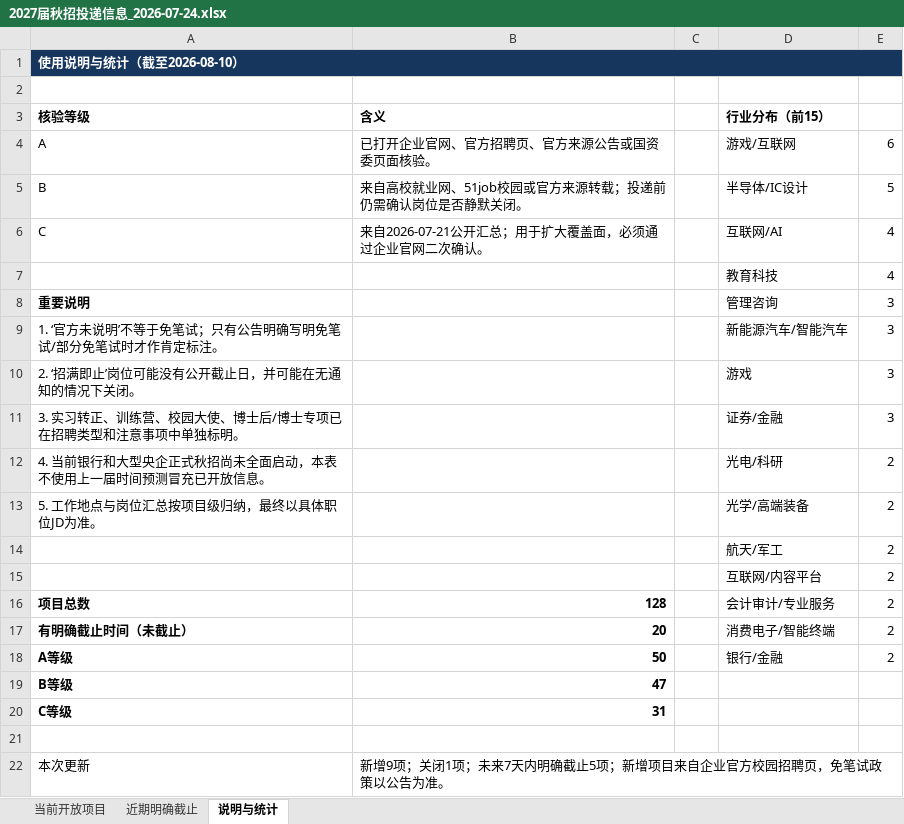
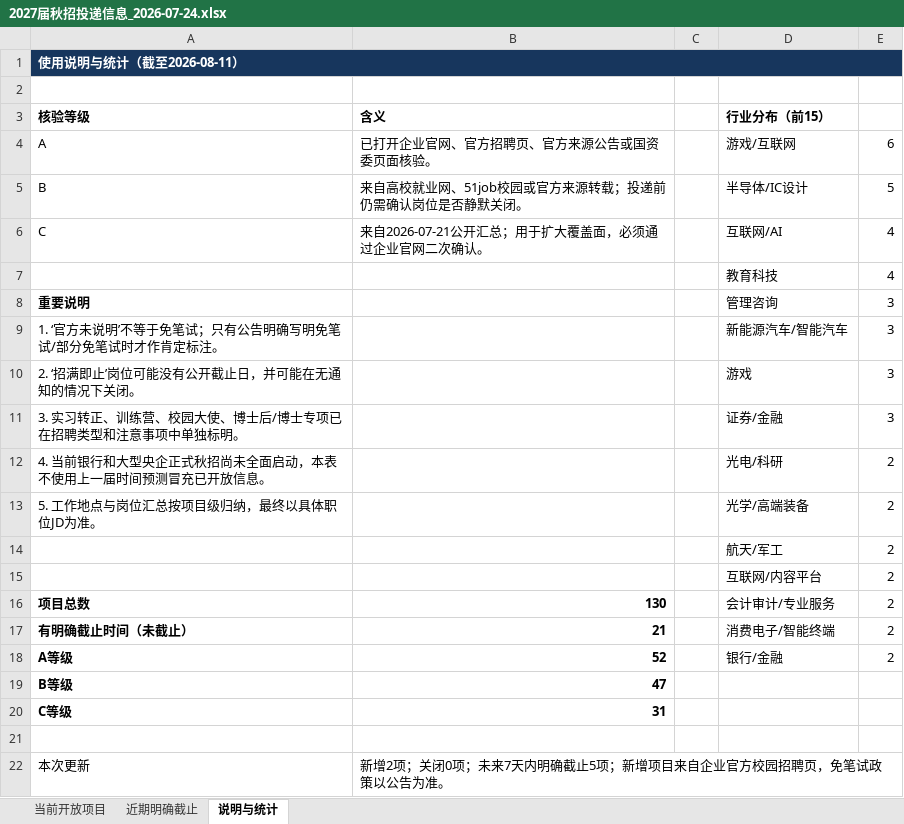
Before and after one commit to houhouhou218/2027-autumn-recruitment, an Excel workbook: 2027届秋招投递信息_2026-07-24.xlsx, sheet 说明与统计, drawn as a sheet; values as stored, in another font and other column widths than the file's, no borders; the diff names each change by its address in the sheet, - before the commit and + after, or states it on an @@ line.

```diff
--- a/2027届秋招投递信息_2026-07-24.xlsx (sheet 说明与统计)
+++ b/2027届秋招投递信息_2026-07-24.xlsx (sheet 说明与统计)
-A1 (核验等级): 使用说明与统计（截至2026-08-10）
+A1 (核验等级): 使用说明与统计（截至2026-08-11）
-B16 (含义): 128
+B16 (含义): 130
-B17 (含义): 20
+B17 (含义): 21
-B18 (含义): 50
+B18 (含义): 52
-B22 (含义): 新增9项；关闭1项；未来…
+B22 (含义): 新增2项；关闭0项；未来…
```
Also changed, not shown: sheet 当前开放项目, sheet 近期明确截止, 1 other file.
